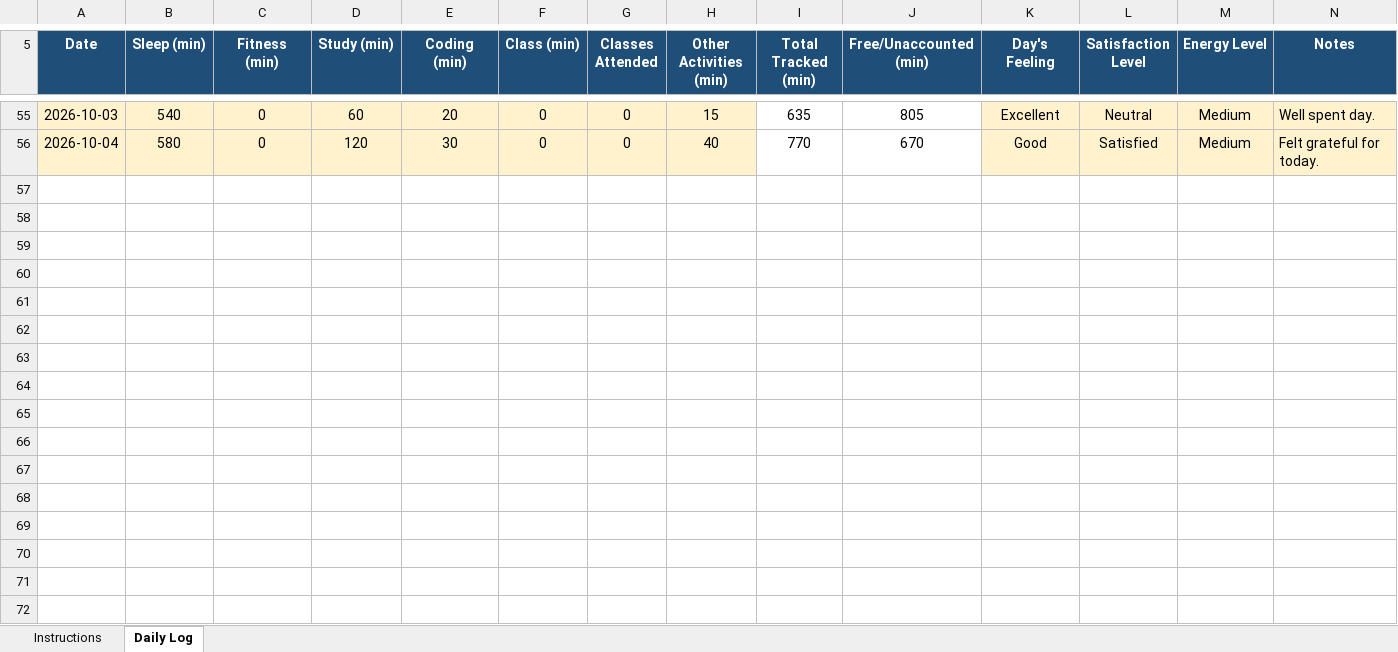
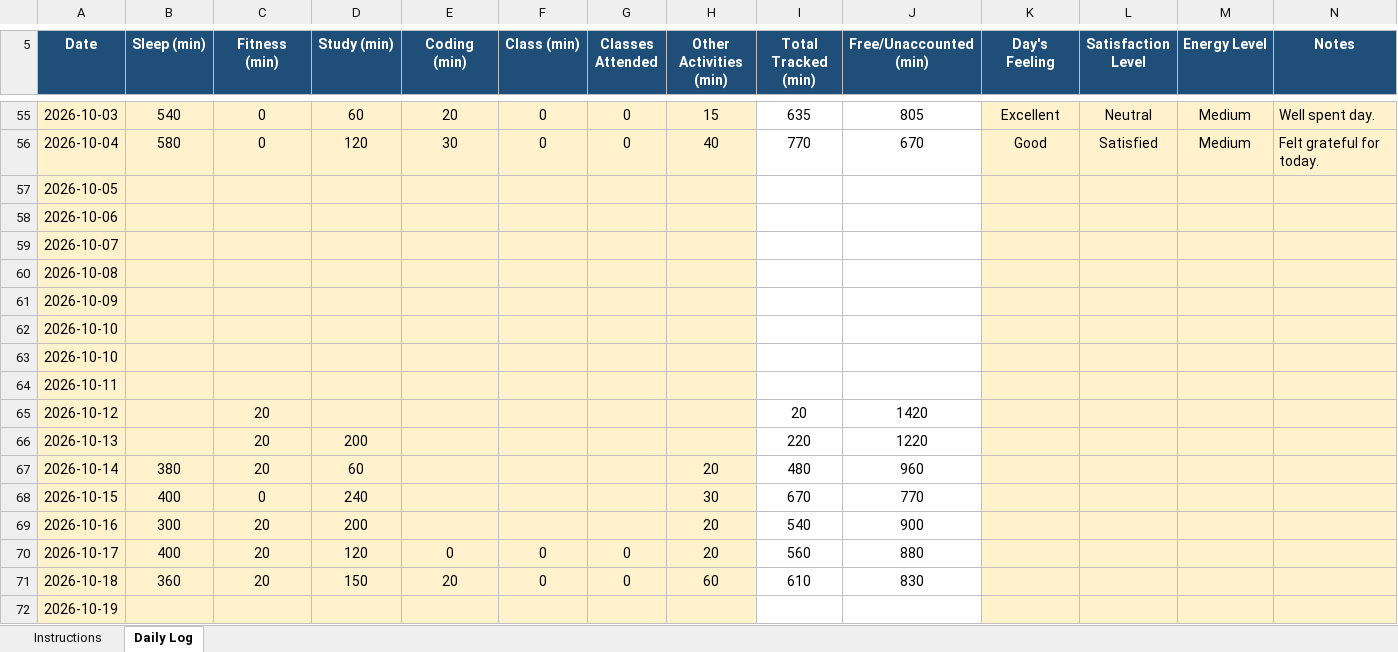
Before and after one commit to Soumya-labs/CAP776, an Excel workbook: 12602993.xlsx, sheet Daily Log, drawn as a sheet; only a part is shown, gaps mark what is left out; values as stored, in another font and other column widths than the file's, no borders; conditional formats not drawn; the diff names each change by its address in the sheet, - before the commit and + after, or states it on an @@ line.

Commit message:
Update 12602993.xlsx

```diff
--- a/12602993.xlsx (sheet Daily Log)
+++ b/12602993.xlsx (sheet Daily Log)
+row 57: 2026-10-05
+row 58: 2026-10-06
+row 59: 2026-10-07
+row 60: 2026-10-08
+row 61: 2026-10-09
+row 62: 2026-10-10
+row 63: 2026-10-10
+row 64: 2026-10-11
+row 65: 2026-10-12 |  | 20 |  |  |  |  |  | 20 | 1420
+row 66: 2026-10-13 |  | 20 | 200 |  |  |  |  | 220 | 1220
+row 67: 2026-10-14 | 380 | 20 | 60 |  |  |  | 20 | 480 | 960
+row 68: 2026-10-15 | 400 | 0 | 240 |  |  |  | 30 | 670 | 770
+row 69: 2026-10-16 | 300 | 20 | 200 |  |  |  | 20 | 540 | 900
+row 70: 2026-10-17 | 400 | 20 | 120 | 0 | 0 | 0 | 20 | 560 | 880
+row 71: 2026-10-18 | 360 | 20 | 150 | 20 | 0 | 0 | 60 | 610 | 830
+row 72: 2026-10-19
```
